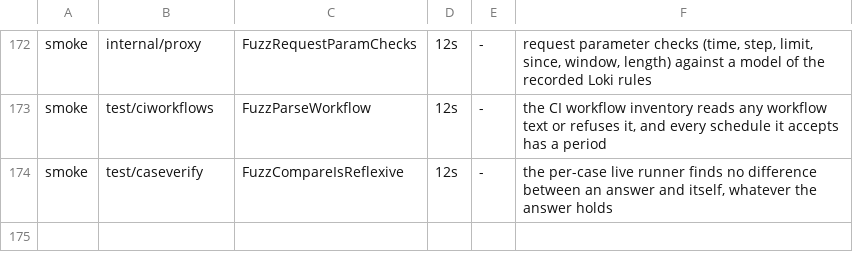
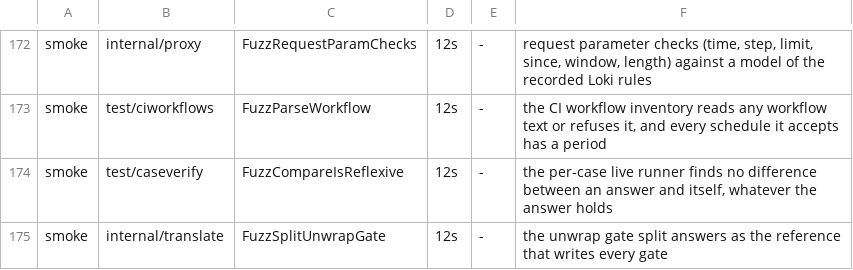
Before and after one commit to ReliablyObserve/loki-vl-proxy, a TSV file: scripts/ci/fuzz_smoke_targets.tsv, drawn as a sheet; only a part is shown, gaps mark what is left out; the diff names each change by its address in the sheet, - before the commit and + after, or states it on an @@ line.

Commit message:
test: the reuse test reads the series hash; fuzz the gate split against the reference
The cache reuse test checks every stats call groups by the series hash,
and its stub answers raw rows too, so the same test runs against main.
FuzzSplitUnwrapGate holds SplitUnwrapGate to the split that writes every
conversion's gate, over gates with pipes after them, cut short and
arbitrary text (fuzz-smoke).

```diff
--- a/scripts/ci/fuzz_smoke_targets.tsv
+++ b/scripts/ci/fuzz_smoke_targets.tsv
+row 175: smoke | internal/translate | FuzzSplitUnwrapGate | 12s | - | the unwrap gate split answers as the reference that writes every gate
```
Also changed, not shown: 2 other files.
